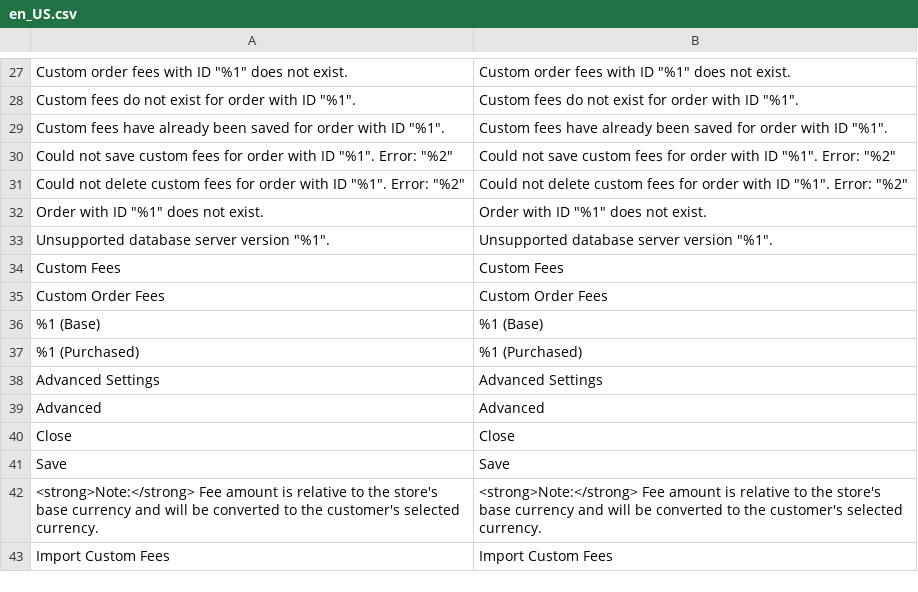
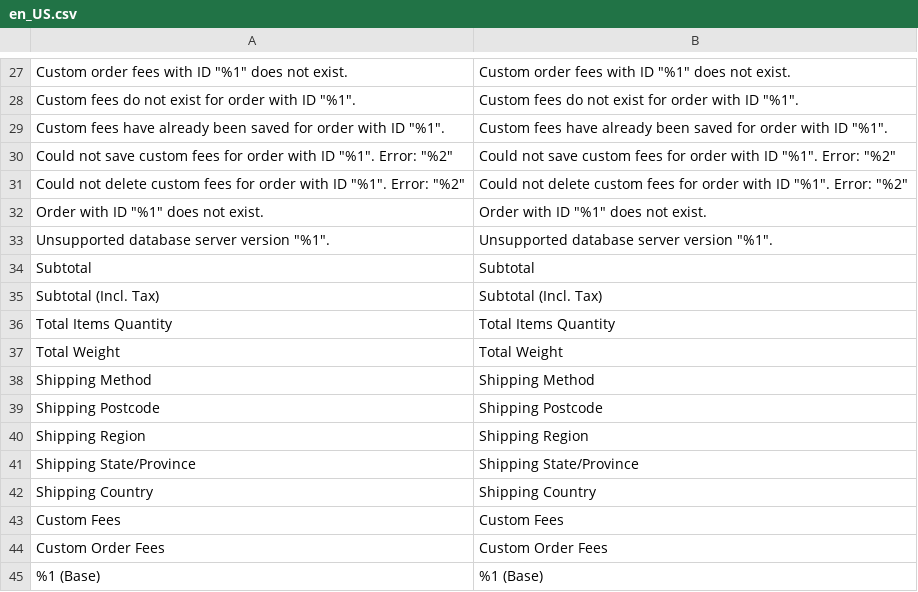
Before and after one commit to JosephLeedy/magento2-module-custom-fees, a CSV file: src/i18n/en_US.csv, drawn as a sheet; only a part is shown, gaps mark what is left out; the shorter side is filled out with more unchanged rows; the diff names each change by its address in the sheet, - before the commit and + after, or states it on an @@ line.

```diff
--- a/src/i18n/en_US.csv
+++ b/src/i18n/en_US.csv
+row 34: Subtotal | Subtotal
+row 35: Subtotal (Incl. Tax) | Subtotal (Incl. Tax)
+row 36: Total Items Quantity | Total Items Quantity
+row 37: Total Weight | Total Weight
+row 38: Shipping Method | Shipping Method
+row 39: Shipping Postcode | Shipping Postcode
+row 40: Shipping Region | Shipping Region
+row 41: Shipping State/Province | Shipping State/Province
+row 42: Shipping Country | Shipping Country
```
Also changed, not shown: 2 other files.
